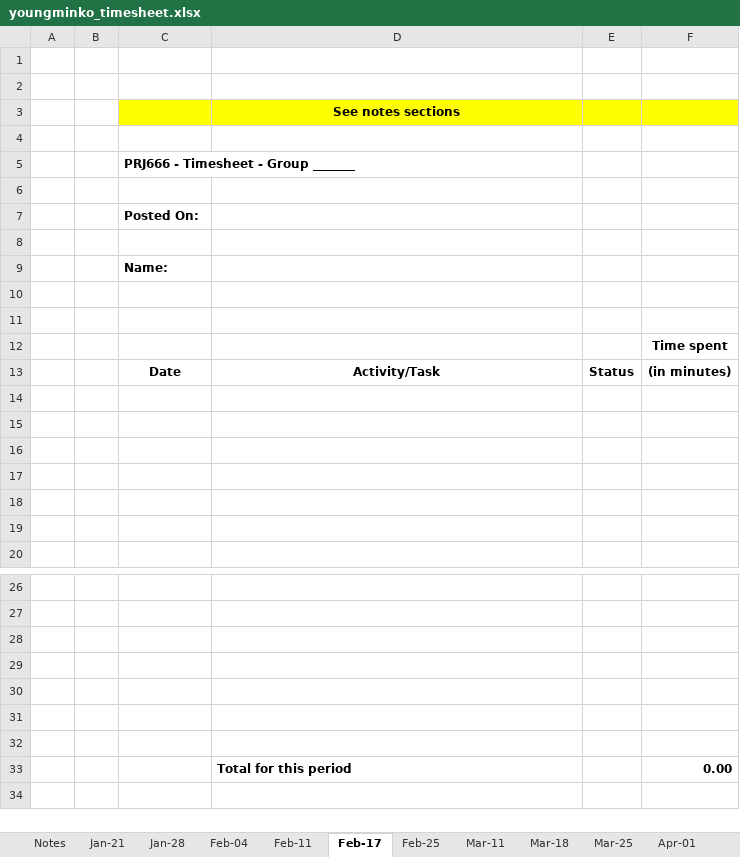
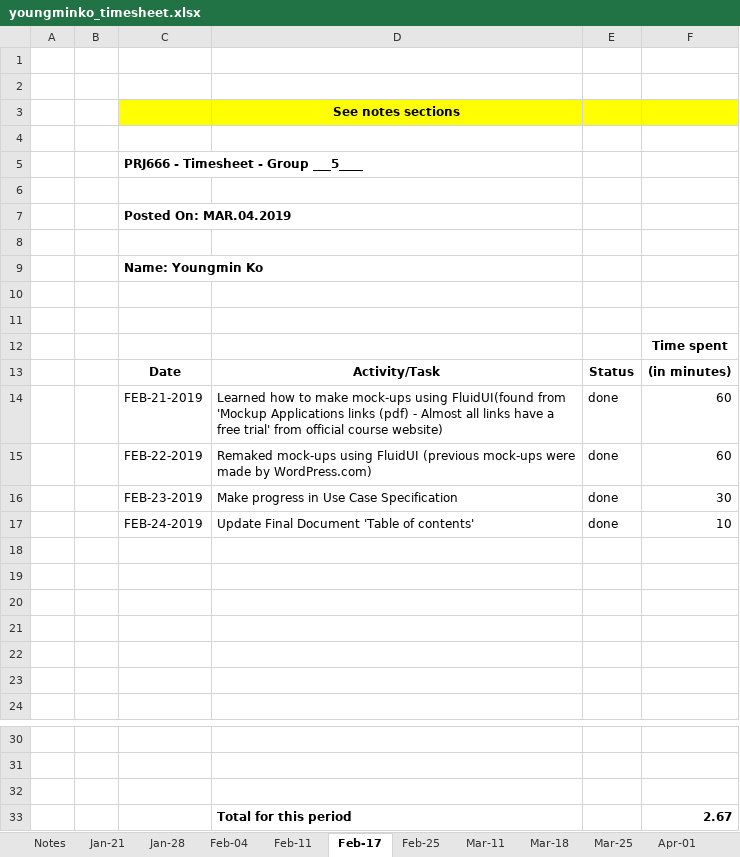
Before and after one commit to masonkoh/PRJ566_website_backup, an Excel workbook: public_html/time/youngminko_timesheet.xlsx, sheet Feb-17, drawn as a sheet; only a part is shown, gaps mark what is left out; values as stored, in another font and other column widths than the file's, no borders; charts and pictures not drawn; removed rows and columns are numbered as before the commit, all else as after; the diff names each change by its address in the sheet, - before the commit and + after, or states it on an @@ line.

Commit message:
periodic backup

```diff
--- a/public_html/time/youngminko_timesheet.xlsx (sheet Feb-17)
+++ b/public_html/time/youngminko_timesheet.xlsx (sheet Feb-17)
-C5: PRJ666 - Timesheet - Group _______
+C5: PRJ666 - Timesheet - Group ___5____
-C7: Posted On:
+C7: Posted On: MAR.04.2019
-C9: Name:
+C9: Name: Youngmin Ko
+row 14:  |  | FEB-21-2019 | Learned how to make mock-ups using FluidUI(found from 'Mockup Applications links (pdf) - Almost all links have a free trial' from official course website) | done | 60
+row 15:  |  | FEB-22-2019 | Remaked mock-ups using FluidUI (previous mock-ups were made by WordPress.com) | done | 60
+row 16:  |  | FEB-23-2019 | Make progress in Use Case Specification | done | 30
+row 17:  |  | FEB-24-2019 | Update Final Document 'Table of contents' | done | 10
-row 33: (empty)
+row 33:  |  |  | Total for this period |  | 2.67
-row 30: (empty)
-row 31: (empty)
-row 32: (empty)
-row 33:  |  |  | Total for this period |  | 0.00
```
Also changed, not shown: sheet Feb-25, sheet Total, public_html/time/ArnavBansal_timesheet.xlsx, public_html/time/GiaTuongTran_timesheet.xlsx, 14 other files.
